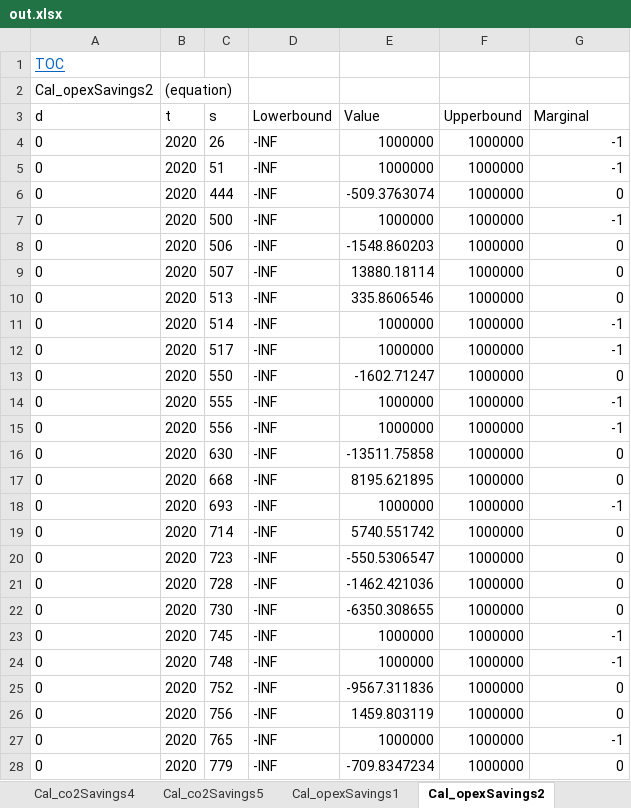
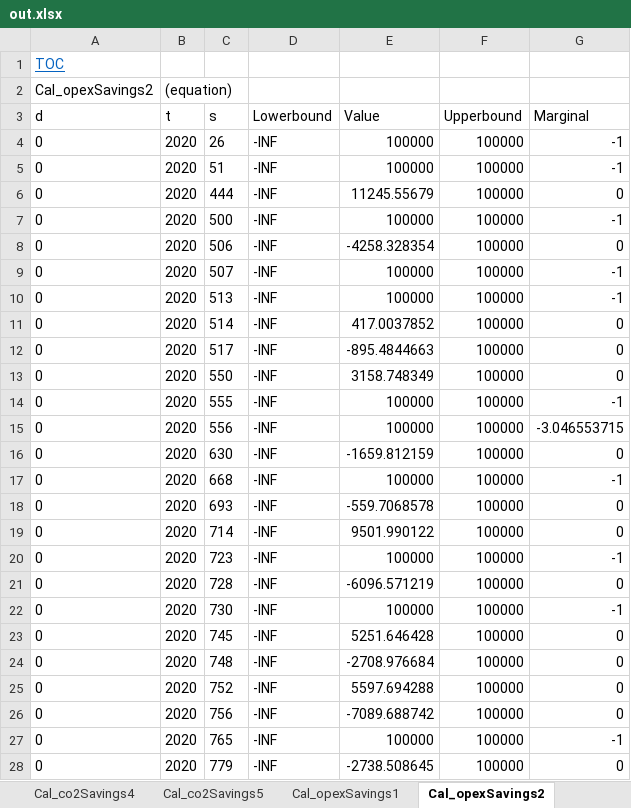
Before and after one commit to ImperialAlexA/New-Sainsburys-Git, an Excel workbook: out.xlsx, sheet Cal_opexSavings2, drawn as a sheet; only a part is shown; values as stored, in another font and other column widths than the file's, no borders; the diff covers the shown part only; the diff names each change by its address in the sheet, - before the commit and + after, or states it on an @@ line.

```diff
--- a/out.xlsx (sheet Cal_opexSavings2)
+++ b/out.xlsx (sheet Cal_opexSavings2)
-E4:E5 (Value): 1000000
+E4:E5 (Value): 100000
-F4:F28 (Upperbound): 1000000
+F4:F28 (Upperbound): 100000
-E6 (Value): -509.3763074
+E6 (Value): 11245.55679
-E7 (Value): 1000000
+E7 (Value): 100000
-E8 (Value): -1548.860203
+E8 (Value): -4258.328354
-E9 (Value): 13880.18114
+E9 (Value): 100000
-G9:G10 (Marginal): 0
+G9:G10 (Marginal): -1
-E10 (Value): 335.8606546
+E10 (Value): 100000
-E11 (Value): 1000000
+E11 (Value): 417.0037852
-G11:G12 (Marginal): -1
+G11:G12 (Marginal): 0
-E12 (Value): 1000000
+E12 (Value): -895.4844663
-E13 (Value): -1602.71247
+E13 (Value): 3158.748349
-E14:E15 (Value): 1000000
+E14:E15 (Value): 100000
-G15 (Marginal): -1
+G15 (Marginal): -3.046553715
-E16 (Value): -13511.75858
+E16 (Value): -1659.812159
-E17 (Value): 8195.621895
+E17 (Value): 100000
-G17 (Marginal): 0
+G17 (Marginal): -1
-E18 (Value): 1000000
+E18 (Value): -559.7068578
-G18 (Marginal): -1
+G18 (Marginal): 0
-E19 (Value): 5740.551742
+E19 (Value): 9501.990122
-E20 (Value): -550.5306547
+E20 (Value): 100000
-G20 (Marginal): 0
+G20 (Marginal): -1
-E21 (Value): -1462.421036
+E21 (Value): -6096.571219
-E22 (Value): -6350.308655
+E22 (Value): 100000
-G22 (Marginal): 0
+G22 (Marginal): -1
-E23 (Value): 1000000
+E23 (Value): 5251.646428
-G23:G24 (Marginal): -1
+G23:G24 (Marginal): 0
-E24 (Value): 1000000
+E24 (Value): -2708.976684
-E25 (Value): -9567.311836
+E25 (Value): 5597.694288
-E26 (Value): 1459.803119
+E26 (Value): -7089.688742
-E27 (Value): 1000000
+E27 (Value): 100000
-E28 (Value): -709.8347234
+E28 (Value): -2738.508645
```
Also changed, not shown: 1104 edited cells elsewhere in this sheet, sheet Cal_opexSavings4, sheet Cal_opexSavings3, sheet Cal_co2Savings3, sheet Cal_co2Savings4, sheet K_co2, sheet K_opex, 24 more sheets, other sheet tabs, 14 other files.
